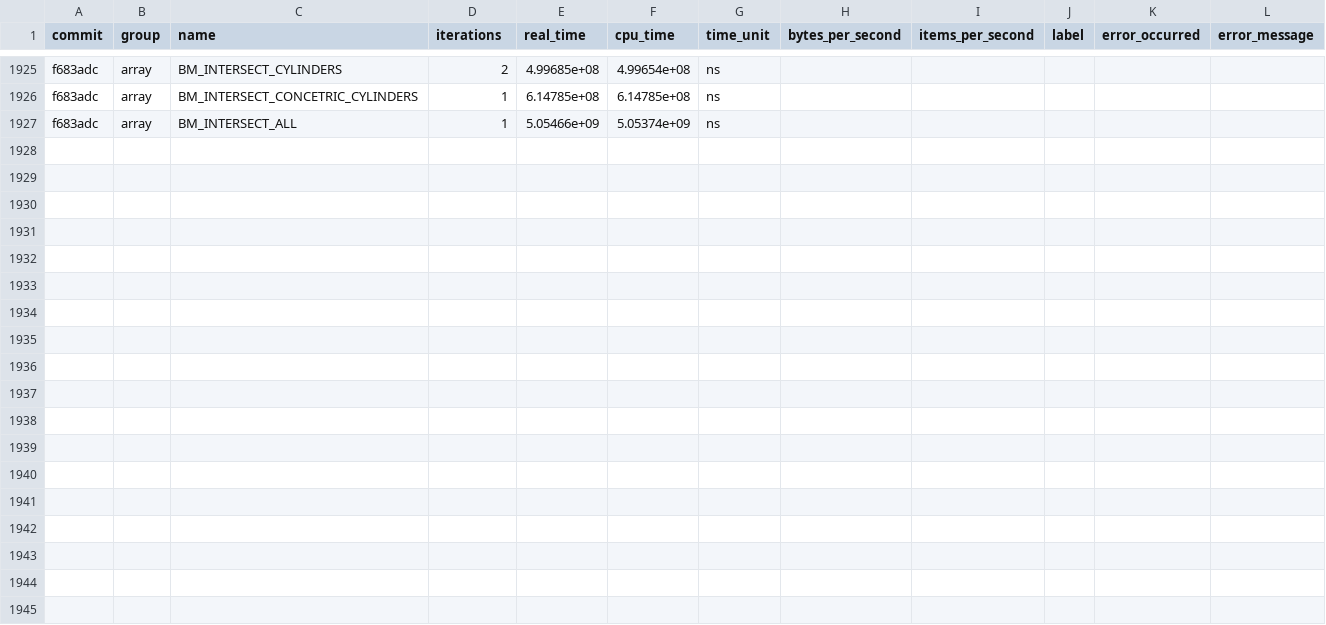
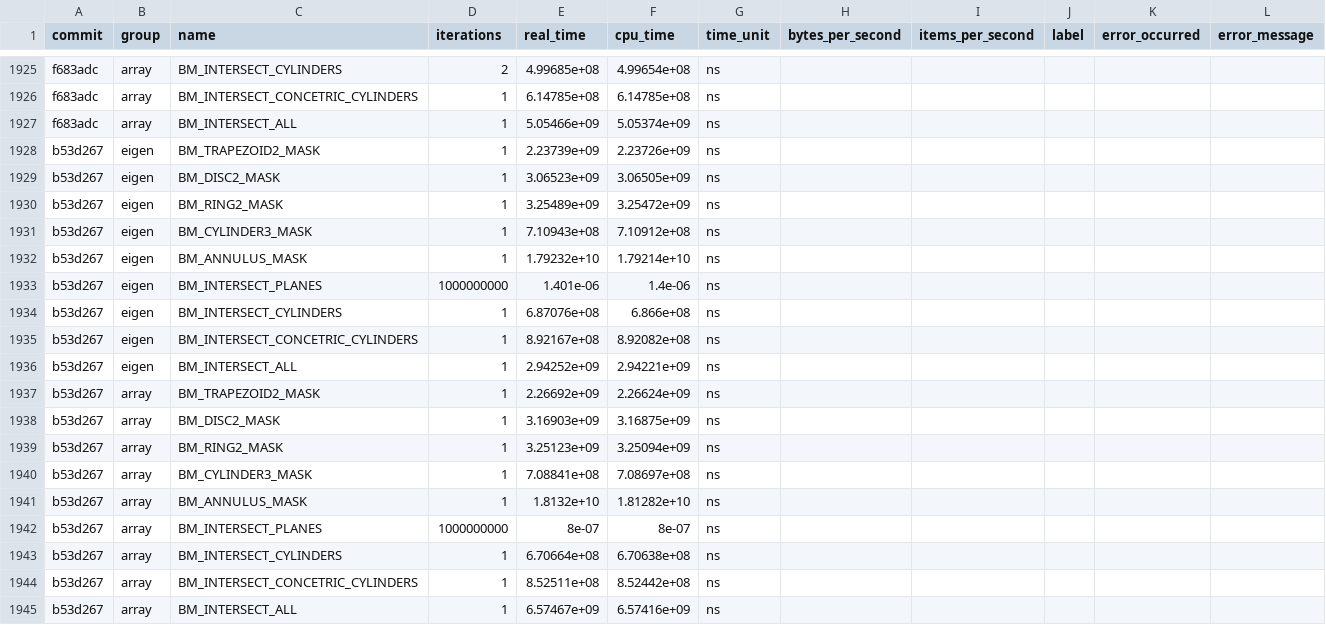
Before and after one commit to acts-project/detray, a CSV file: archive/benchmarks/benchmarks_history.csv, drawn as a sheet; only a part is shown, gaps mark what is left out.

```diff
--- a/archive/benchmarks/benchmarks_history.csv
+++ b/archive/benchmarks/benchmarks_history.csv
@@ -1927 +1927,19 @@ f683adc,"array","BM_INTERSECT_CONCETRIC_CYLINDERS",1,6.14785e+08,6.14785e+08,ns,
 f683adc,"array","BM_INTERSECT_ALL",1,5.05466e+09,5.05374e+09,ns,,,,,
+b53d267,"eigen","BM_TRAPEZOID2_MASK",1,2.23739e+09,2.23726e+09,ns,,,,,
+b53d267,"eigen","BM_DISC2_MASK",1,3.06523e+09,3.06505e+09,ns,,,,,
+b53d267,"eigen","BM_RING2_MASK",1,3.25489e+09,3.25472e+09,ns,,,,,
+b53d267,"eigen","BM_CYLINDER3_MASK",1,7.10943e+08,7.10912e+08,ns,,,,,
+b53d267,"eigen","BM_ANNULUS_MASK",1,1.79232e+10,1.79214e+10,ns,,,,,
+b53d267,"eigen","BM_INTERSECT_PLANES",1000000000,1.401e-06,1.4e-06,ns,,,,,
+b53d267,"eigen","BM_INTERSECT_CYLINDERS",1,6.87076e+08,6.866e+08,ns,,,,,
+b53d267,"eigen","BM_INTERSECT_CONCETRIC_CYLINDERS",1,8.92167e+08,8.92082e+08,ns,,,,,
+b53d267,"eigen","BM_INTERSECT_ALL",1,2.94252e+09,2.94221e+09,ns,,,,,
+b53d267,"array","BM_TRAPEZOID2_MASK",1,2.26692e+09,2.26624e+09,ns,,,,,
+b53d267,"array","BM_DISC2_MASK",1,3.16903e+09,3.16875e+09,ns,,,,,
+b53d267,"array","BM_RING2_MASK",1,3.25123e+09,3.25094e+09,ns,,,,,
+b53d267,"array","BM_CYLINDER3_MASK",1,7.08841e+08,7.08697e+08,ns,,,,,
+b53d267,"array","BM_ANNULUS_MASK",1,1.8132e+10,1.81282e+10,ns,,,,,
+b53d267,"array","BM_INTERSECT_PLANES",1000000000,8e-07,8e-07,ns,,,,,
+b53d267,"array","BM_INTERSECT_CYLINDERS",1,6.70664e+08,6.70638e+08,ns,,,,,
+b53d267,"array","BM_INTERSECT_CONCETRIC_CYLINDERS",1,8.52511e+08,8.52442e+08,ns,,,,,
+b53d267,"array","BM_INTERSECT_ALL",1,6.57467e+09,6.57416e+09,ns,,,,,
```
Also changed, not shown: 8 other files.
